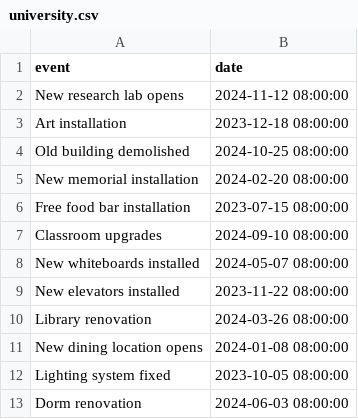
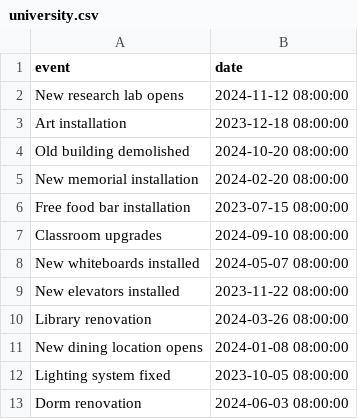
Before and after one commit to Davidson-Data-Vis-Lab/timeline-generator, a CSV file: stimuli/english/data/university.csv, drawn as a sheet.

Commit message:
added top bottom timelines
added top bottom timelines for both English and Urdu

```diff
--- a/stimuli/english/data/university.csv
+++ b/stimuli/english/data/university.csv
@@ -3,3 +3,3 @@ New research lab opens,2024-11-12 08:00:00
 Art installation,2023-12-18 08:00:00
-Old building demolished,2024-10-25 08:00:00
+Old building demolished,2024-10-20 08:00:00
 New memorial installation,2024-02-20 08:00:00
```
Also changed, not shown: 6 other files.
